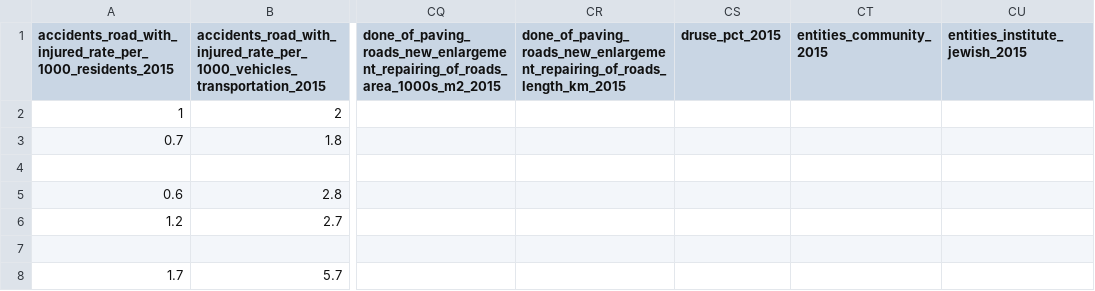
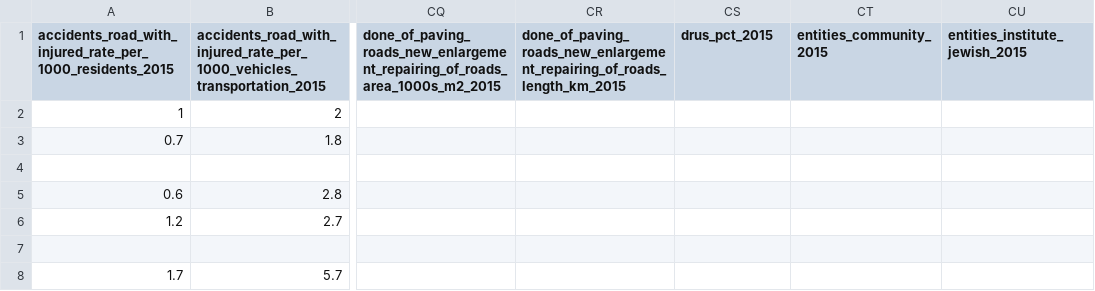
Before and after one commit to liorsaban/x1, a CSV file: municipal_data_15.csv, drawn as a sheet; only a part is shown, gaps mark what is left out; the diff names each change by its address in the sheet, - before the commit and + after, or states it on an @@ line.

```diff
--- a/municipal_data_15.csv
+++ b/municipal_data_15.csv
-CS1: druse_pct_2015
+CS1: drus_pct_2015
```
Also changed, not shown: 2 other files.
